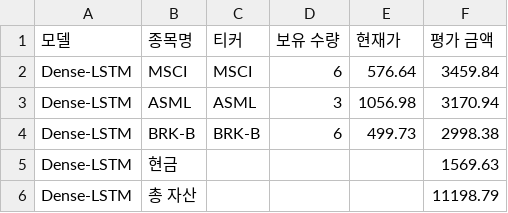
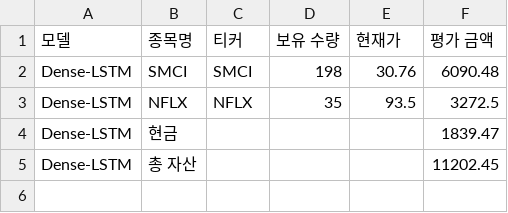
Before and after one commit to chesin1/stock_ai_trading_us, a CSV file: data/dense_lstm_portfolio_final.csv, drawn as a sheet.

```diff
--- a/data/dense_lstm_portfolio_final.csv
+++ b/data/dense_lstm_portfolio_final.csv
@@ -1,6 +1,5 @@
 모델,종목명,티커,보유 수량,현재가,평가 금액
-Dense-LSTM,MSCI,MSCI,6,576.64,3459.84
-Dense-LSTM,ASML,ASML,3,1056.98,3170.94
-Dense-LSTM,BRK-B,BRK-B,6,499.73,2998.38
-Dense-LSTM,현금,,,,1569.63
-Dense-LSTM,총 자산,,,,11198.79
+Dense-LSTM,SMCI,SMCI,198,30.76,6090.48
+Dense-LSTM,NFLX,NFLX,35,93.5,3272.5
+Dense-LSTM,현금,,,,1839.47
+Dense-LSTM,총 자산,,,,11202.45
```
Also changed, not shown: data/gb_1d_portfolio_final.csv, 45 other files.
